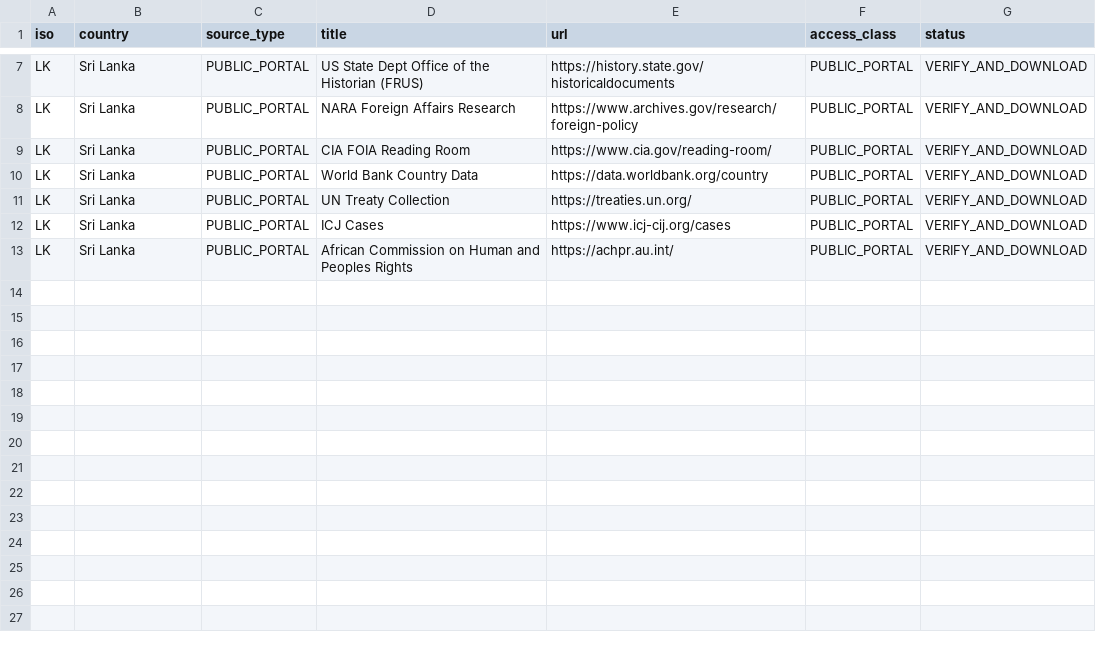
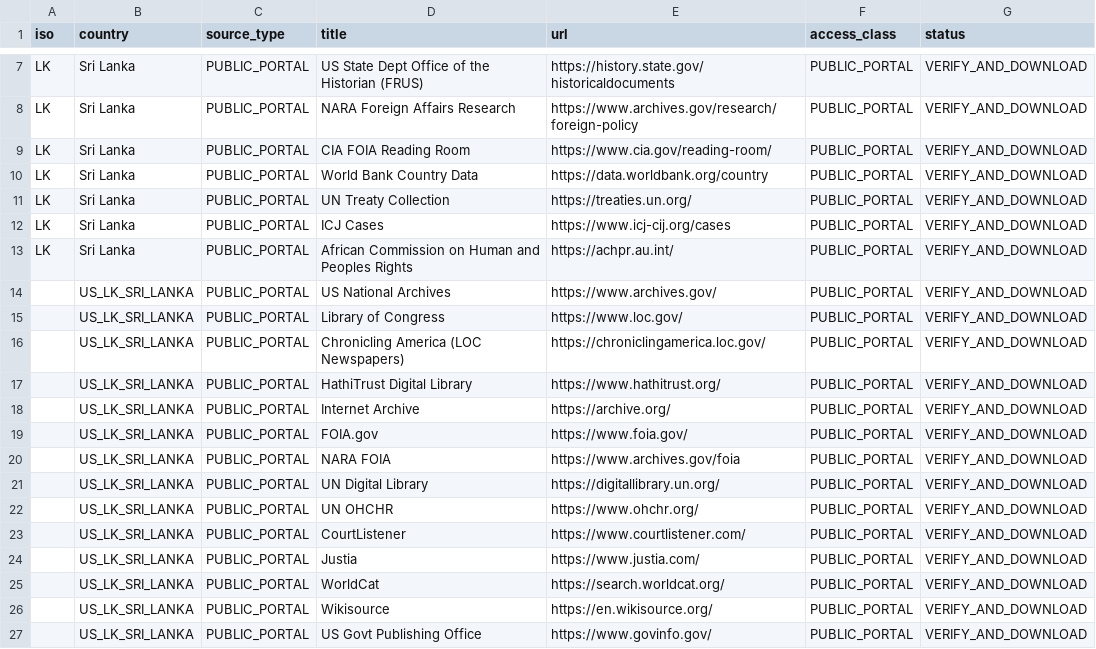
Before and after one commit to GlobalRestitutionAlliance/asia-us-lk-sri-lanka-master-litigation, a CSV file: 03_Evidentiary_Exhibits/PRIMARY_PUBLIC_SOURCES.csv, drawn as a sheet; only a part is shown, gaps mark what is left out.

Commit message:
Expand primary public source registries (Batch 2)

```diff
--- a/03_Evidentiary_Exhibits/PRIMARY_PUBLIC_SOURCES.csv
+++ b/03_Evidentiary_Exhibits/PRIMARY_PUBLIC_SOURCES.csv
@@ -13 +13,15 @@ LK,Sri Lanka,PUBLIC_PORTAL,ICJ Cases,https://www.icj-cij.org/cases,PUBLIC_PORTAL
 LK,Sri Lanka,PUBLIC_PORTAL,African Commission on Human and Peoples Rights,https://achpr.au.int/,PUBLIC_PORTAL,VERIFY_AND_DOWNLOAD
+,US_LK_SRI_LANKA,PUBLIC_PORTAL,US National Archives,https://www.archives.gov/,PUBLIC_PORTAL,VERIFY_AND_DOWNLOAD
+,US_LK_SRI_LANKA,PUBLIC_PORTAL,Library of Congress,https://www.loc.gov/,PUBLIC_PORTAL,VERIFY_AND_DOWNLOAD
+,US_LK_SRI_LANKA,PUBLIC_PORTAL,Chronicling America (LOC Newspapers),https://chroniclingamerica.loc.gov/,PUBLIC_PORTAL,VERIFY_AND_DOWNLOAD
+,US_LK_SRI_LANKA,PUBLIC_PORTAL,HathiTrust Digital Library,https://www.hathitrust.org/,PUBLIC_PORTAL,VERIFY_AND_DOWNLOAD
+,US_LK_SRI_LANKA,PUBLIC_PORTAL,Internet Archive,https://archive.org/,PUBLIC_PORTAL,VERIFY_AND_DOWNLOAD
+,US_LK_SRI_LANKA,PUBLIC_PORTAL,FOIA.gov,https://www.foia.gov/,PUBLIC_PORTAL,VERIFY_AND_DOWNLOAD
+,US_LK_SRI_LANKA,PUBLIC_PORTAL,NARA FOIA,https://www.archives.gov/foia,PUBLIC_PORTAL,VERIFY_AND_DOWNLOAD
+,US_LK_SRI_LANKA,PUBLIC_PORTAL,UN Digital Library,https://digitallibrary.un.org/,PUBLIC_PORTAL,VERIFY_AND_DOWNLOAD
+,US_LK_SRI_LANKA,PUBLIC_PORTAL,UN OHCHR,https://www.ohchr.org/,PUBLIC_PORTAL,VERIFY_AND_DOWNLOAD
+,US_LK_SRI_LANKA,PUBLIC_PORTAL,CourtListener,https://www.courtlistener.com/,PUBLIC_PORTAL,VERIFY_AND_DOWNLOAD
+,US_LK_SRI_LANKA,PUBLIC_PORTAL,Justia,https://www.justia.com/,PUBLIC_PORTAL,VERIFY_AND_DOWNLOAD
+,US_LK_SRI_LANKA,PUBLIC_PORTAL,WorldCat,https://search.worldcat.org/,PUBLIC_PORTAL,VERIFY_AND_DOWNLOAD
+,US_LK_SRI_LANKA,PUBLIC_PORTAL,Wikisource,https://en.wikisource.org/,PUBLIC_PORTAL,VERIFY_AND_DOWNLOAD
+,US_LK_SRI_LANKA,PUBLIC_PORTAL,US Govt Publishing Office,https://www.govinfo.gov/,PUBLIC_PORTAL,VERIFY_AND_DOWNLOAD
```
Also changed, not shown: 2 other files.
